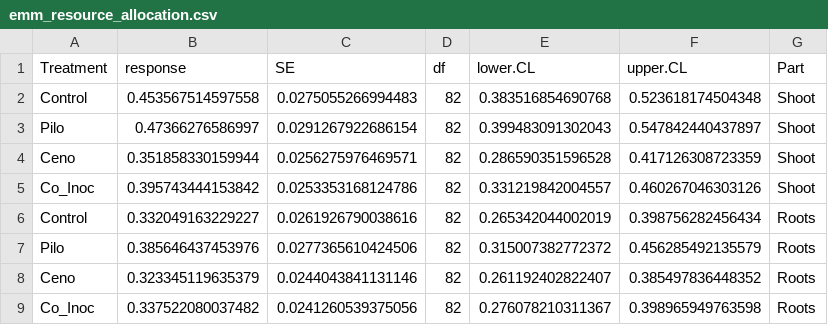
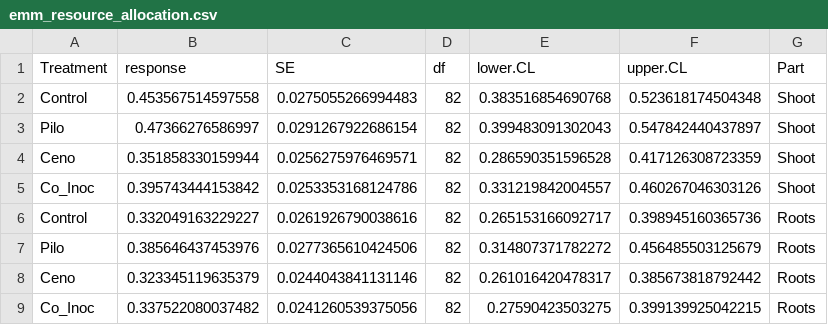
Before and after one commit to nnamremmizxilef/2025_Mycorrhization_Experiment, a CSV file: results/Figure1/emm_resource_allocation.csv, drawn as a sheet.

```diff
--- a/results/Figure1/emm_resource_allocation.csv
+++ b/results/Figure1/emm_resource_allocation.csv
@@ -5,5 +5,5 @@
 "Co_Inoc",0.395743444153842,0.0253353168124786,82,0.331219842004557,0.460267046303126,"Shoot"
-"Control",0.332049163229227,0.0261926790038616,82,0.265342044002019,0.398756282456434,"Roots"
-"Pilo",0.385646437453976,0.0277365610424506,82,0.315007382772372,0.456285492135579,"Roots"
-"Ceno",0.323345119635379,0.0244043841131146,82,0.261192402822407,0.385497836448352,"Roots"
-"Co_Inoc",0.337522080037482,0.0241260539375056,82,0.276078210311367,0.398965949763598,"Roots"
+"Control",0.332049163229227,0.0261926790038616,82,0.265153166092717,0.398945160365736,"Roots"
+"Pilo",0.385646437453976,0.0277365610424506,82,0.314807371782272,0.456485503125679,"Roots"
+"Ceno",0.323345119635379,0.0244043841131146,82,0.261016420478317,0.385673818792442,"Roots"
+"Co_Inoc",0.337522080037482,0.0241260539375056,82,0.27590423503275,0.399139925042215,"Roots"
```
Also changed, not shown: results/Figure1/above_below_ground_wilcoxon.csv, results/Figure1/dw_plant_wilcoxon.csv, 7 other files.
